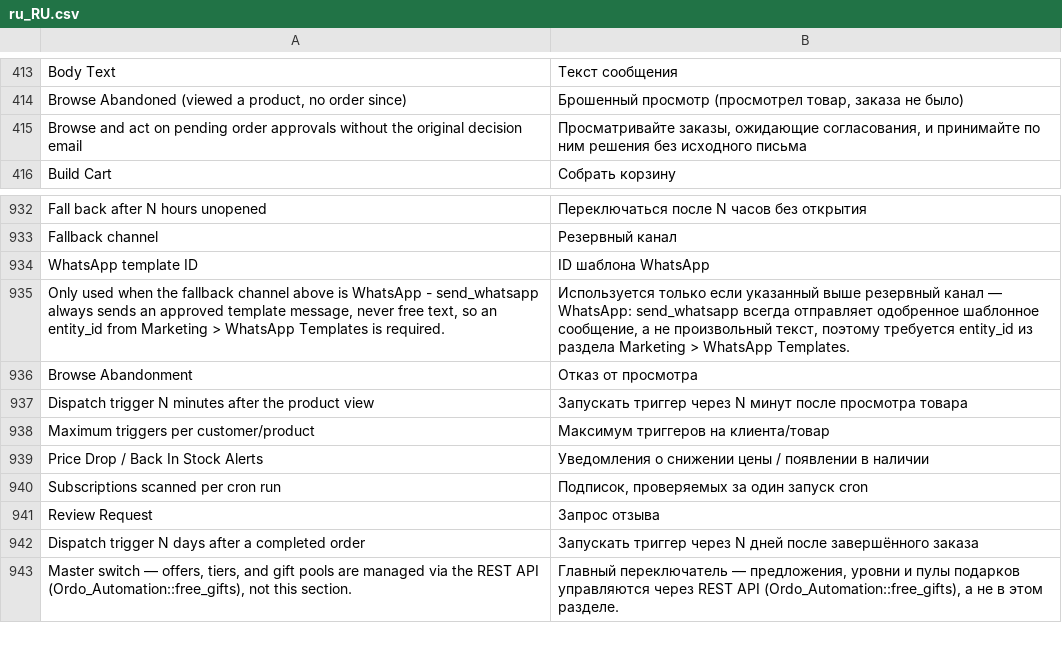
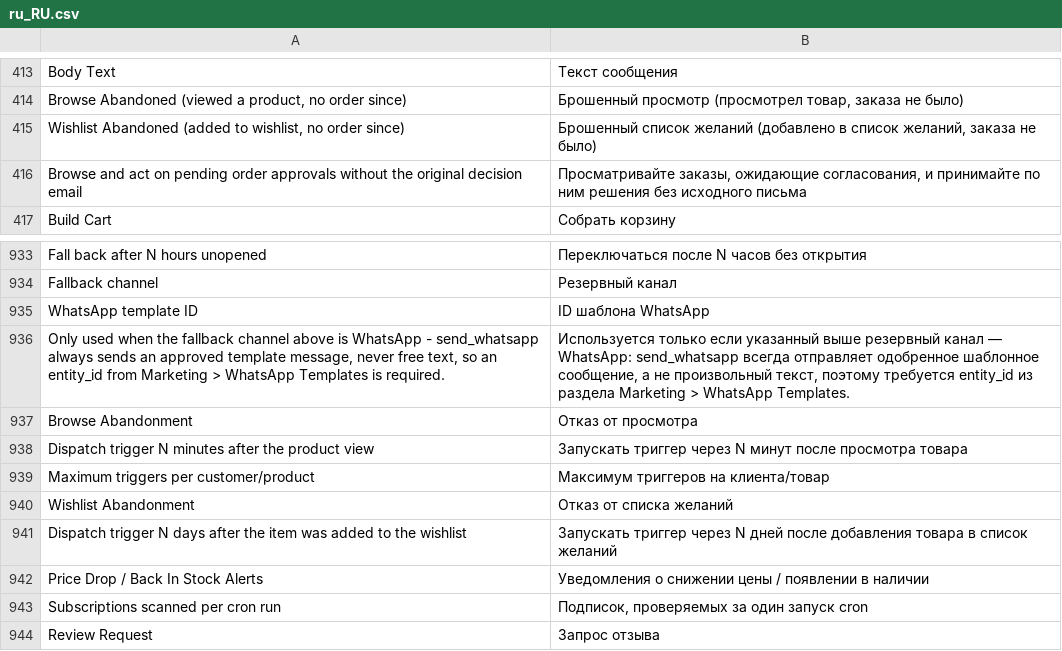
Before and after one commit to michalper/ordo, a CSV file: i18n/ru_RU.csv, drawn as a sheet; only a part is shown, gaps mark what is left out; the shorter side is filled out with more unchanged rows.

```diff
--- a/i18n/ru_RU.csv
+++ b/i18n/ru_RU.csv
@@ -414,2 +414,3 @@
 "Browse Abandoned (viewed a product, no order since)","Брошенный просмотр (просмотрел товар, заказа не было)"
+"Wishlist Abandoned (added to wishlist, no order since)","Брошенный список желаний (добавлено в список желаний, заказа не было)"
 "Browse and act on pending order approvals without the original decision email","Просматривайте заказы, ожидающие согласования, и принимайте по ним решения без исходного письма"
@@ -938,2 +939,4 @@
 "Maximum triggers per customer/product","Максимум триггеров на клиента/товар"
+"Wishlist Abandonment","Отказ от списка желаний"
+"Dispatch trigger N days after the item was added to the wishlist","Запускать триггер через N дней после добавления товара в список желаний"
 "Price Drop / Back In Stock Alerts","Уведомления о снижении цены / появлении в наличии"
```
Also changed, not shown: i18n/cs_CZ.csv, i18n/es_ES.csv, 32 other files.
